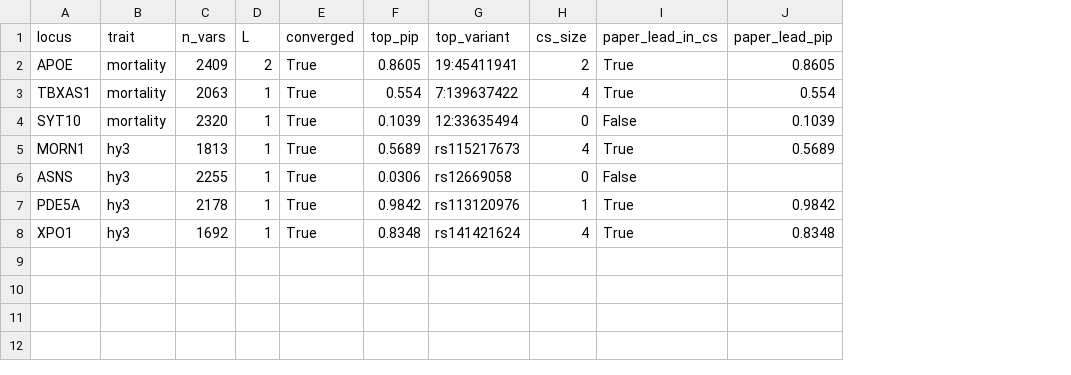
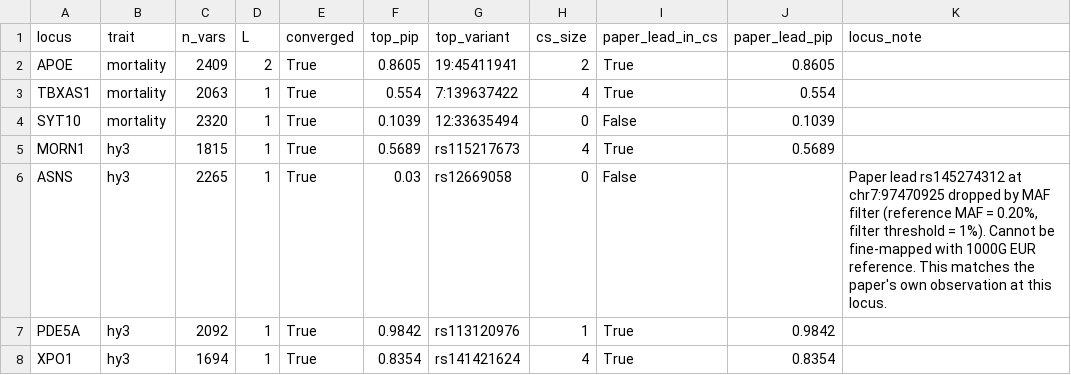
Before and after one commit to pepinb/gwasvis, a CSV file: pd-progression-finemap/data/finemap/baseline_summary.csv, drawn as a sheet; the diff names each change by its address in the sheet, - before the commit and + after, or states it on an @@ line.

```diff
--- a/pd-progression-finemap/data/finemap/baseline_summary.csv
+++ b/pd-progression-finemap/data/finemap/baseline_summary.csv
+column K (locus_note), row 6: Paper lead rs145274312 at chr7:97470925 dropped by MAF filter (reference MAF = 0.20%, filter threshold = 1%). Cannot be fine-mapped with 1000G EUR reference. This matches the paper's own observation at this locus.
-C5 (n_vars): 1813
+C5 (n_vars): 1815
-C6 (n_vars): 2255
+C6 (n_vars): 2265
-F6 (top_pip): 0.0306
+F6 (top_pip): 0.03
-C7 (n_vars): 2178
+C7 (n_vars): 2092
-C8 (n_vars): 1692
+C8 (n_vars): 1694
-F8 (top_pip): 0.8348
+F8 (top_pip): 0.8354
-J8 (paper_lead_pip): 0.8348
+J8 (paper_lead_pip): 0.8354
```
Also changed, not shown: 13 other files.
